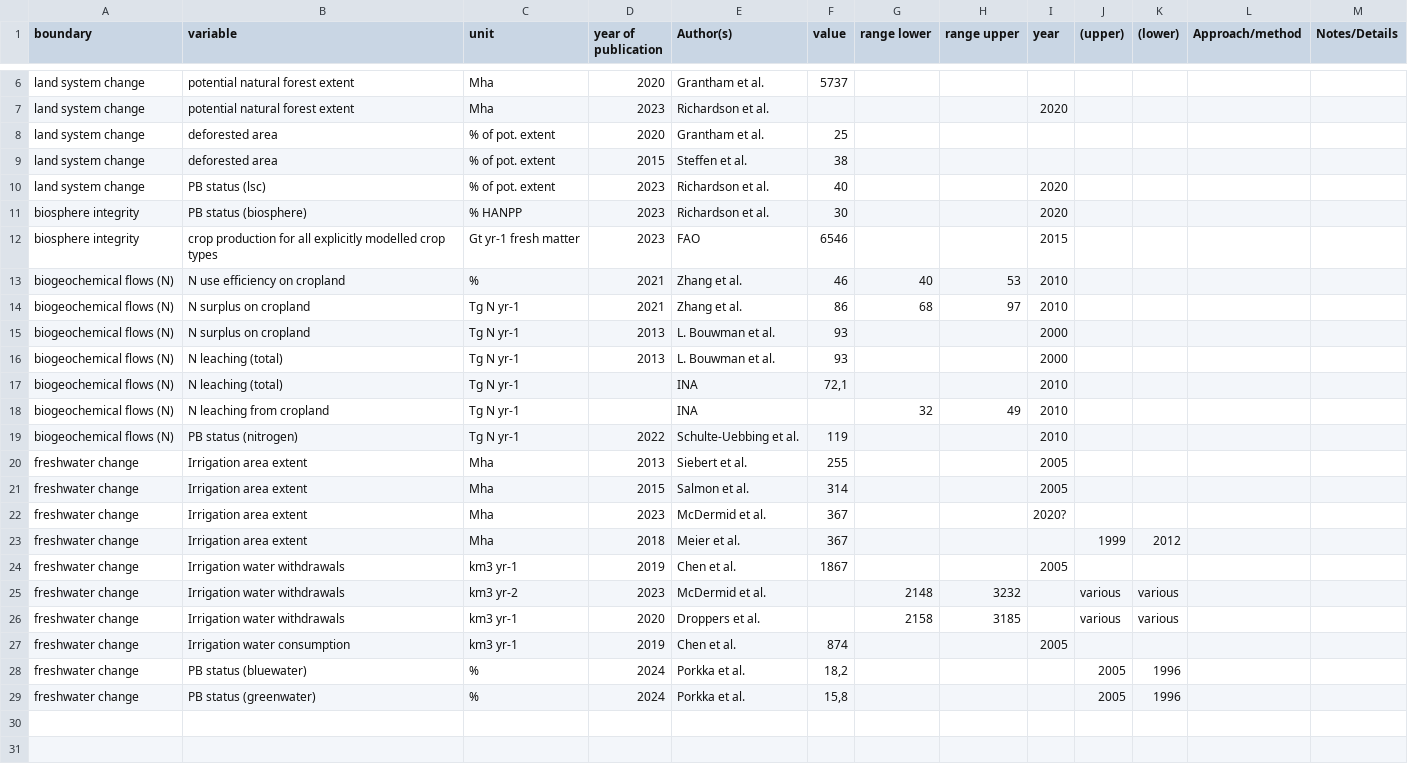
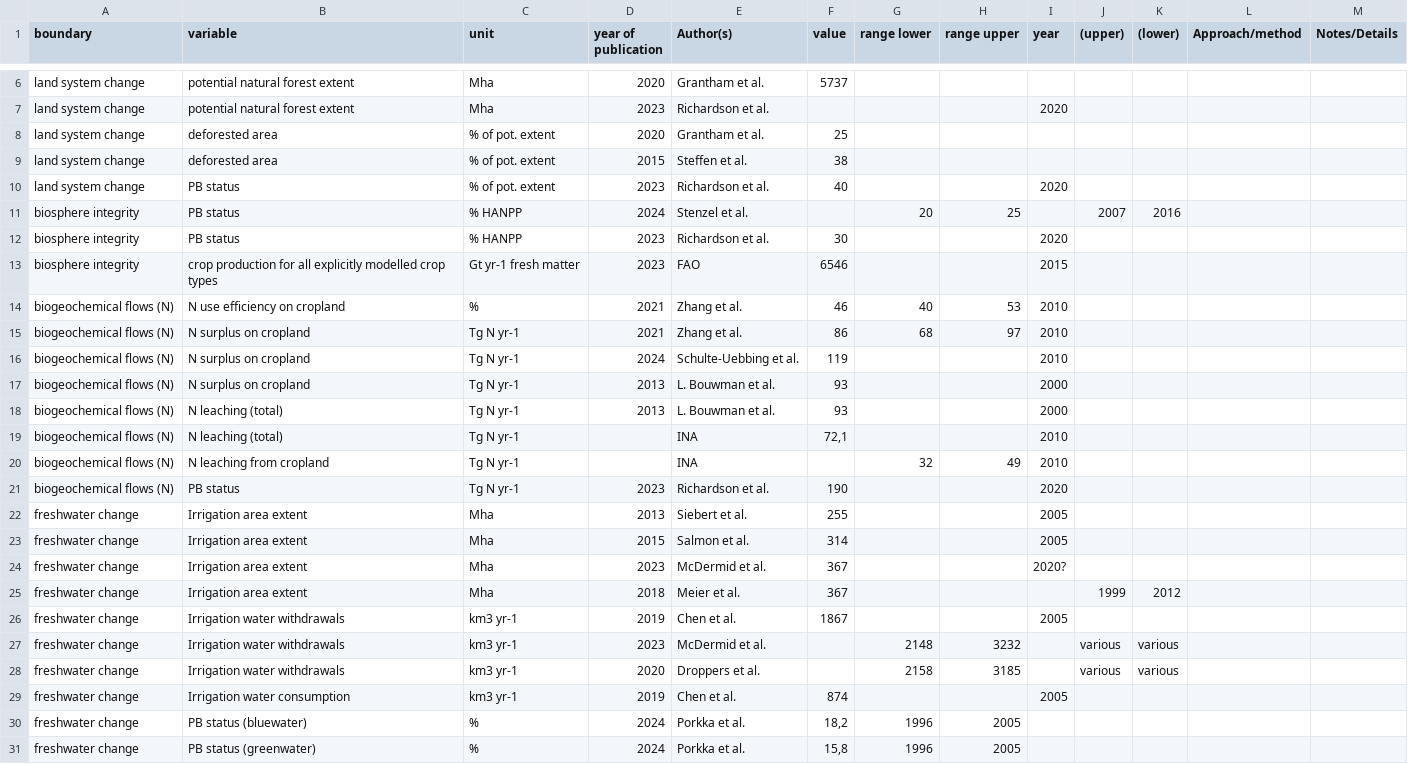
Before and after one commit to pik-tess/boundaries, a CSV file: inst/extdata/global_validation_data.csv, drawn as a sheet; only a part is shown, gaps mark what is left out.

Commit message:
plot_status_global labelling adjusted and updated benchmarking literature

```diff
--- a/inst/extdata/global_validation_data.csv
+++ b/inst/extdata/global_validation_data.csv
@@ -9,4 +9,5 @@ land system change;deforested area;% of pot. extent;2020;Grantham et al.;25;;;;;
 land system change;deforested area;% of pot. extent;2015;Steffen et al. ;38;;;;;;;
-land system change;PB status (lsc);% of pot. extent;2023;Richardson et al. ;40;;;2020;;;;
-biosphere integrity;PB status (biosphere) ;% HANPP;2023;Richardson et al. ;30;;;2020;;;;
+land system change;PB status ;% of pot. extent;2023;Richardson et al. ;40;;;2020;;;;
+biosphere integrity;PB status  ;% HANPP;2024;Stenzel et al. ;;20;25;;2007;2016;;
+biosphere integrity;PB status  ;% HANPP;2023;Richardson et al. ;30;;;2020;;;;
 biosphere integrity;crop production for all explicitly modelled crop types;Gt yr-1 fresh matter;2023;FAO ;6546;;;2015;;;;
@@ -14,2 +15,3 @@ biogeochemical flows (N);N use efficiency on cropland;%;2021;Zhang et al. ;46;40
 biogeochemical flows (N);N surplus on cropland;Tg N yr-1;2021;Zhang et al. ;86;68;97;2010;;;;
+biogeochemical flows (N);N surplus on cropland;Tg N yr-1;2024;Schulte-Uebbing et al.;119;;;2010;;;;
 biogeochemical flows (N);N surplus on cropland;Tg N yr-1;2013;L. Bouwman et al.;93;;;2000;;;;
@@ -18,3 +20,3 @@ biogeochemical flows (N);N leaching (total);Tg N yr-1;;INA;72,1;;;2010;;;;
 biogeochemical flows (N);N leaching from cropland;Tg N yr-1;;INA;;32;49;2010;;;;
-biogeochemical flows (N);PB status (nitrogen);Tg N yr-1;2022;Schulte-Uebbing et al.;119;;;2010;;;;
+biogeochemical flows (N);PB status;Tg N yr-1;2023;Richardson et al. ;190;;;2020;;;;
 freshwater change;Irrigation area extent ;Mha;2013;Siebert et al.;255;;;2005;;;;
@@ -24,6 +26,6 @@ freshwater change;Irrigation area extent ;Mha;2018;Meier et al.;367;;;;1999;2012
 freshwater change;Irrigation water withdrawals;km3 yr-1;2019;Chen et al.;1867;;;2005;;;;
-freshwater change;Irrigation water withdrawals;km3 yr-2;2023;McDermid et al.;;2148;3232;;various;various;;
+freshwater change;Irrigation water withdrawals;km3 yr-1;2023;McDermid et al.;;2148;3232;;various;various;;
 freshwater change;Irrigation water withdrawals;km3 yr-1;2020;Droppers et al.;;2158;3185;;various;various;;
 freshwater change;Irrigation water consumption;km3 yr-1;2019;Chen et al.;874;;;2005;;;;
-freshwater change;PB status (bluewater);%;2024;Porkka et al.;18,2;;;;2005;1996;;
-freshwater change;PB status (greenwater);%;2024;Porkka et al.;15,8;;;;2005;1996;;
+freshwater change;PB status (bluewater);%;2024;Porkka et al.;18,2;1996;2005;;;;;
+freshwater change;PB status (greenwater);%;2024;Porkka et al.;15,8;1996;2005;;;;;
```
Also changed, not shown: 1 other file.
